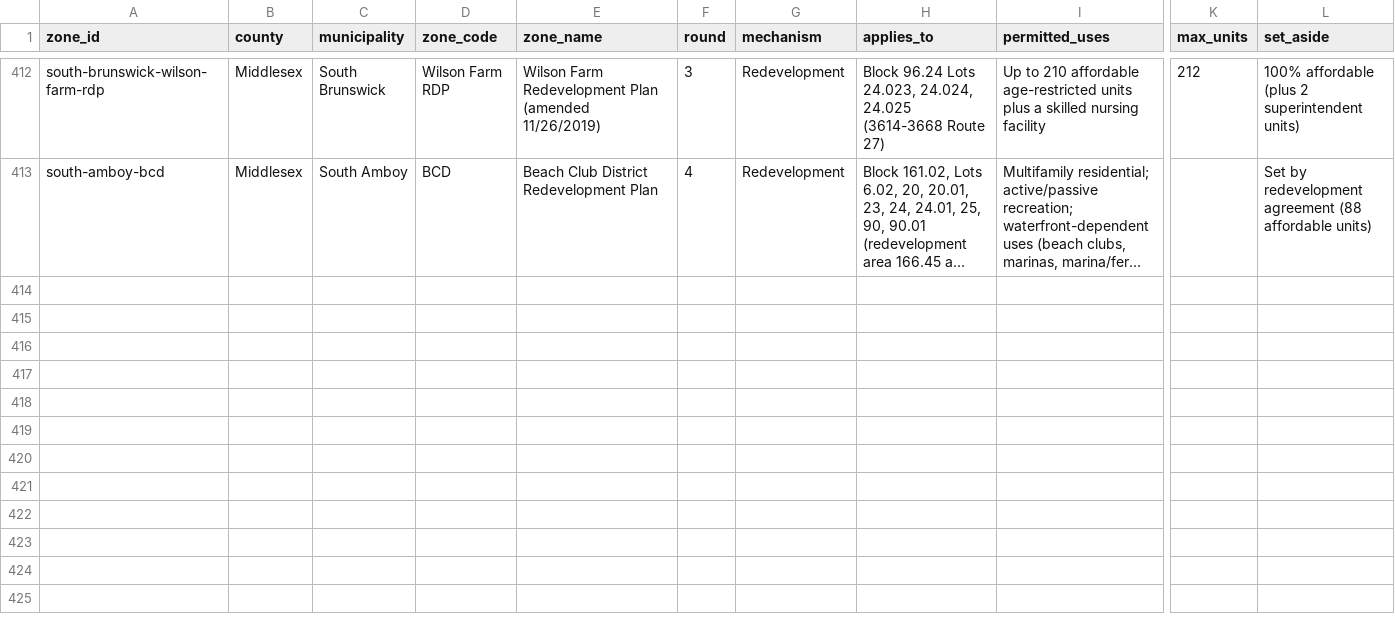
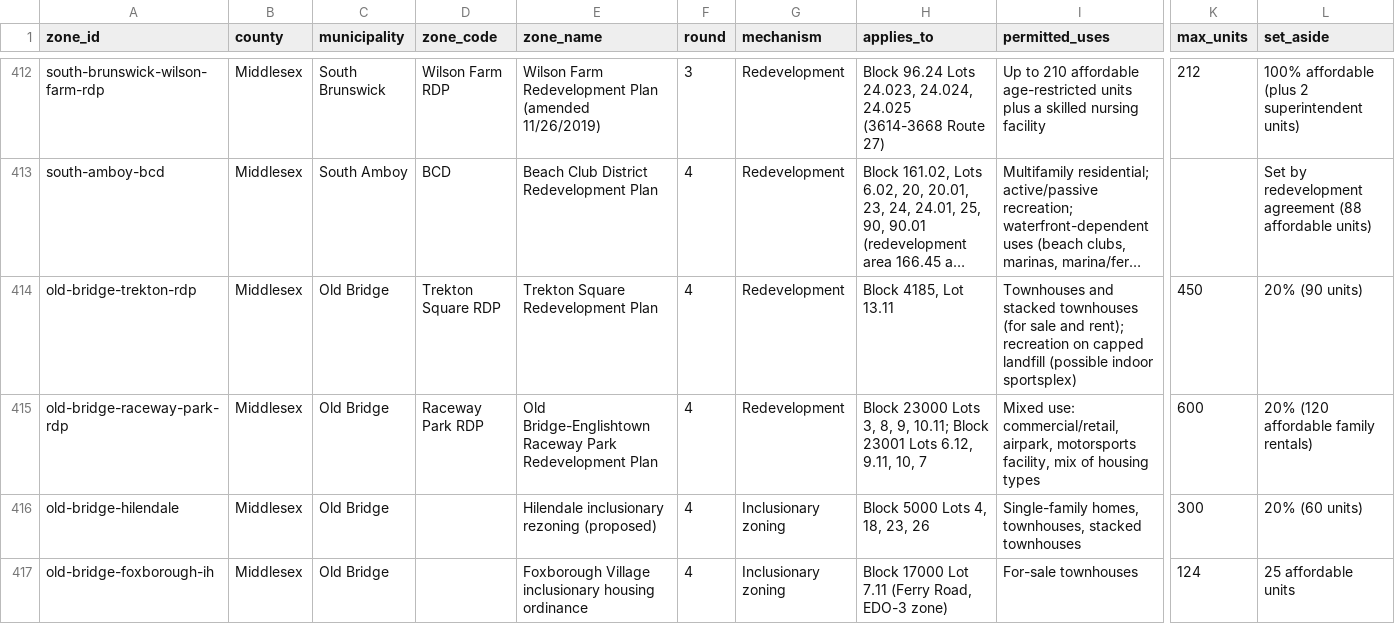
Before and after one commit to nickrogers280-coder/nj-round4-map, a CSV file: data/zones.csv, drawn as a sheet; only a part is shown, gaps mark what is left out; long unchanged cells end in …; rows hold the shown columns only; the diff covers the shown part only; the diff names each change by its address in the sheet, - before the commit and + after, or states it on an @@ line.

```diff
--- a/data/zones.csv
+++ b/data/zones.csv
+row 414: old-bridge-trekton-rdp | Middlesex | Old Bridge | Trekton Square RDP | Trekton Square Redevelopment Plan | 4 | Redevelopment | Block 4185, Lot 13.11 | Townhouses and stacked townhouses (for sale and rent); recreation on capped landfill (possible indoor sportsplex) | 450 | 20% (90 units)
+row 415: old-bridge-raceway-park-rdp | Middlesex | Old Bridge | Raceway Park RDP | Old Bridge-Englishtown Raceway Park Redevelopment Plan | 4 | Redevelopment | Block 23000 Lots 3, 8, 9, 10.11; Block 23001 Lots 6.12, 9.11, 10, 7 | Mixed use: commercial/retail, airpark, motorsports facility, mix of housing types | 600 | 20% (120 affordable family rentals)
+row 416: old-bridge-hilendale | Middlesex | Old Bridge |  | Hilendale inclusionary rezoning (proposed) | 4 | Inclusionary zoning | Block 5000 Lots 4, 18, 23, 26 | Single-family homes, townhouses, stacked townhouses | 300 | 20% (60 units)
+row 417: old-bridge-foxborough-ih | Middlesex | Old Bridge |  | Foxborough Village inclusionary housing ordinance | 4 | Inclusionary zoning | Block 17000 Lot 7.11 (Ferry Road, EDO-3 zone) | For-sale townhouses | 124 | 25 affordable units
```
Also changed, not shown: 4 added rows elsewhere in this file, data/extraction_log.csv, 1 other file.
